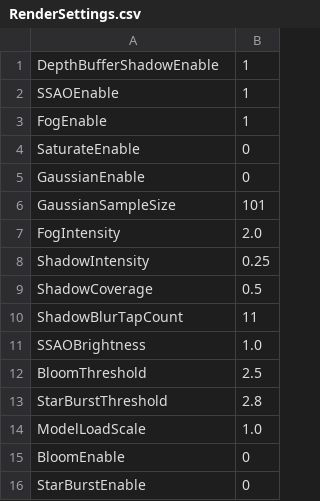
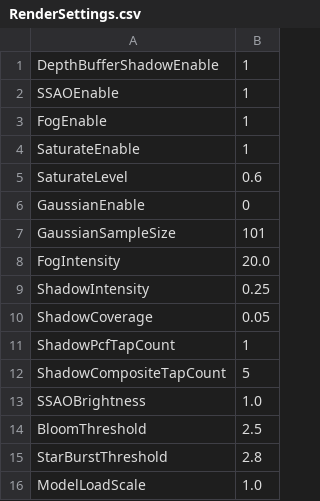
Before and after one commit to bibindon/RedFortressRender, a CSV file: Sample/RenderSettings.csv, drawn as a sheet; only a part is shown; the shorter side is filled out with more unchanged rows.

```diff
--- a/Sample/RenderSettings.csv
+++ b/Sample/RenderSettings.csv
@@ -3,9 +3,11 @@ SSAOEnable,1
 FogEnable,1
-SaturateEnable,0
+SaturateEnable,1
+SaturateLevel,0.6
 GaussianEnable,0
 GaussianSampleSize,101
-FogIntensity,2.0
+FogIntensity,20.0
 ShadowIntensity,0.25
-ShadowCoverage,0.5
-ShadowBlurTapCount,11
+ShadowCoverage,0.05
+ShadowPcfTapCount,1
+ShadowCompositeTapCount,5
 SSAOBrightness,1.0
```
Also changed, not shown: 12 other files.
